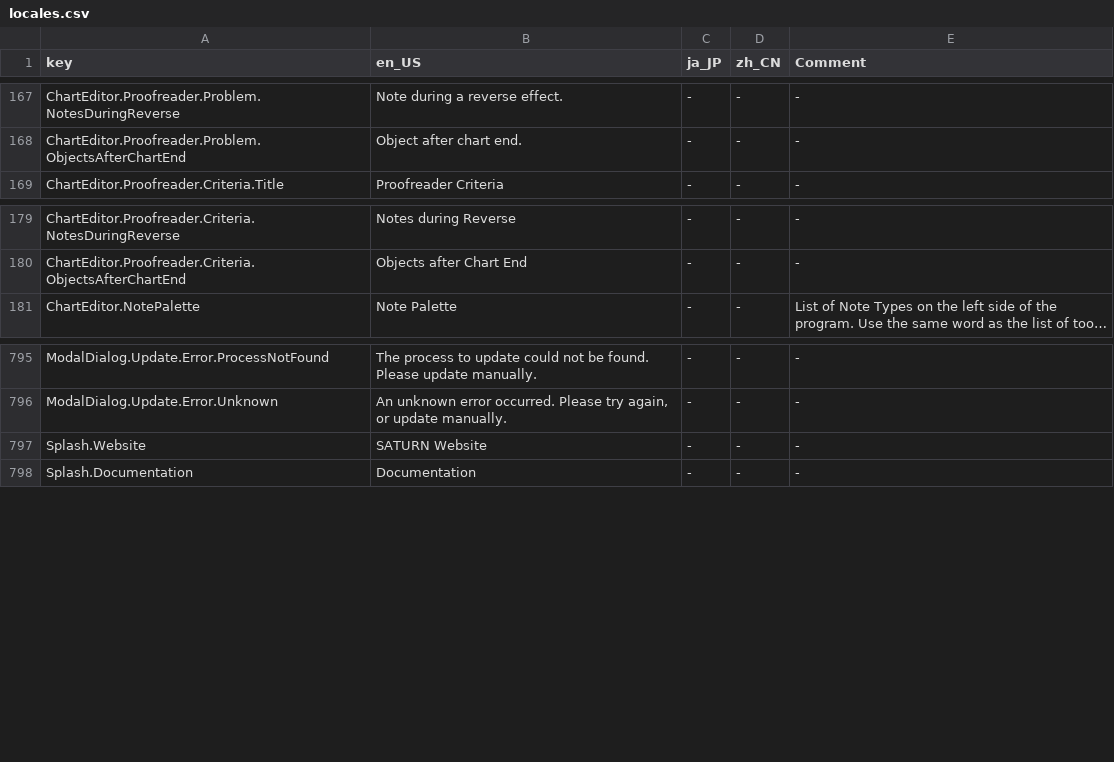
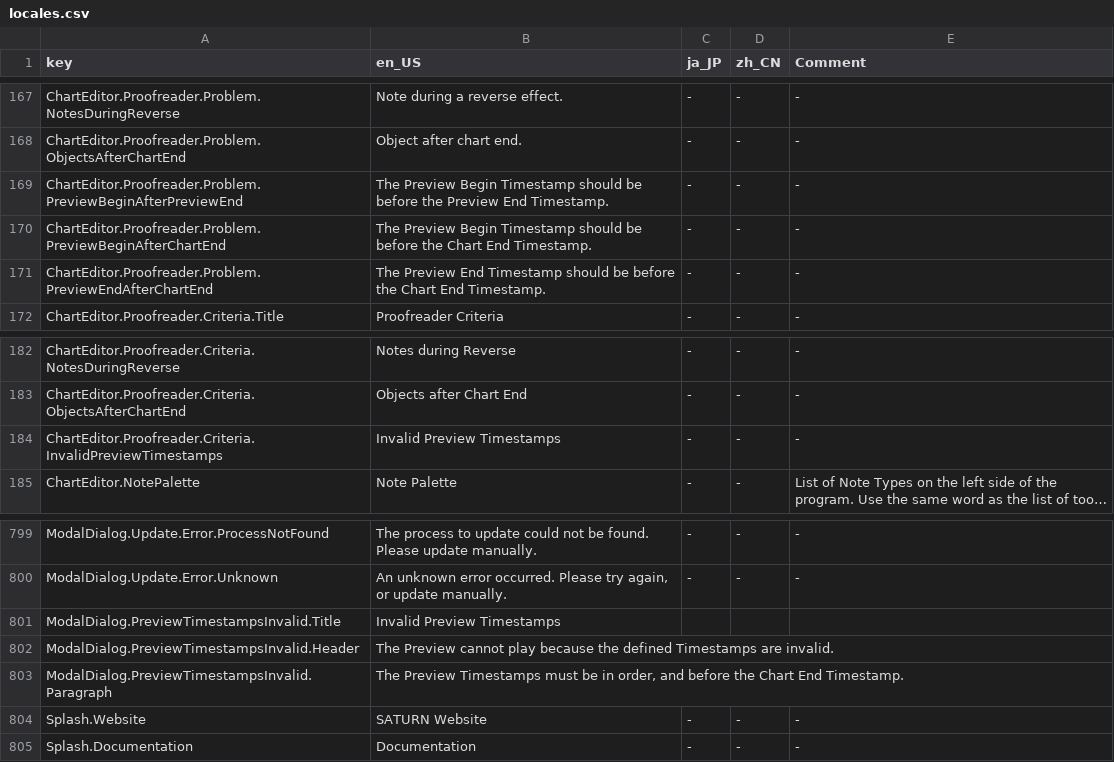
Before and after one commit to Yasu3D/SaturnEdit, a CSV file: SaturnEdit/Assets/Locales/locales.csv, drawn as a sheet; only a part is shown, gaps mark what is left out; long unchanged cells end in …; the diff names each change by its address in the sheet, - before the commit and + after, or states it on an @@ line.

Commit message:
improve UX for preview begin/end timestamp editing

```diff
--- a/SaturnEdit/Assets/Locales/locales.csv
+++ b/SaturnEdit/Assets/Locales/locales.csv
+row 169: ChartEditor.Proofreader.Problem.PreviewBeginAfterPreviewEnd | The Preview Begin Timestamp should be before the Preview End Timestamp. | - | - | -
+row 170: ChartEditor.Proofreader.Problem.PreviewBeginAfterChartEnd | The Preview Begin Timestamp should be before the Chart End Timestamp. | - | - | -
+row 171: ChartEditor.Proofreader.Problem.PreviewEndAfterChartEnd | The Preview End Timestamp should be before the Chart End Timestamp. | - | - | -
+row 184: ChartEditor.Proofreader.Criteria.InvalidPreviewTimestamps | Invalid Preview Timestamps | - | - | -
+row 801: ModalDialog.PreviewTimestampsInvalid.Title | Invalid Preview Timestamps
+row 802: ModalDialog.PreviewTimestampsInvalid.Header | The Preview cannot play because the defined Timestamps are invalid.
+row 803: ModalDialog.PreviewTimestampsInvalid.Paragraph | The Preview Timestamps must be in order, and before the Chart End Timestamp.
```
Also changed, not shown: 7 other files.
